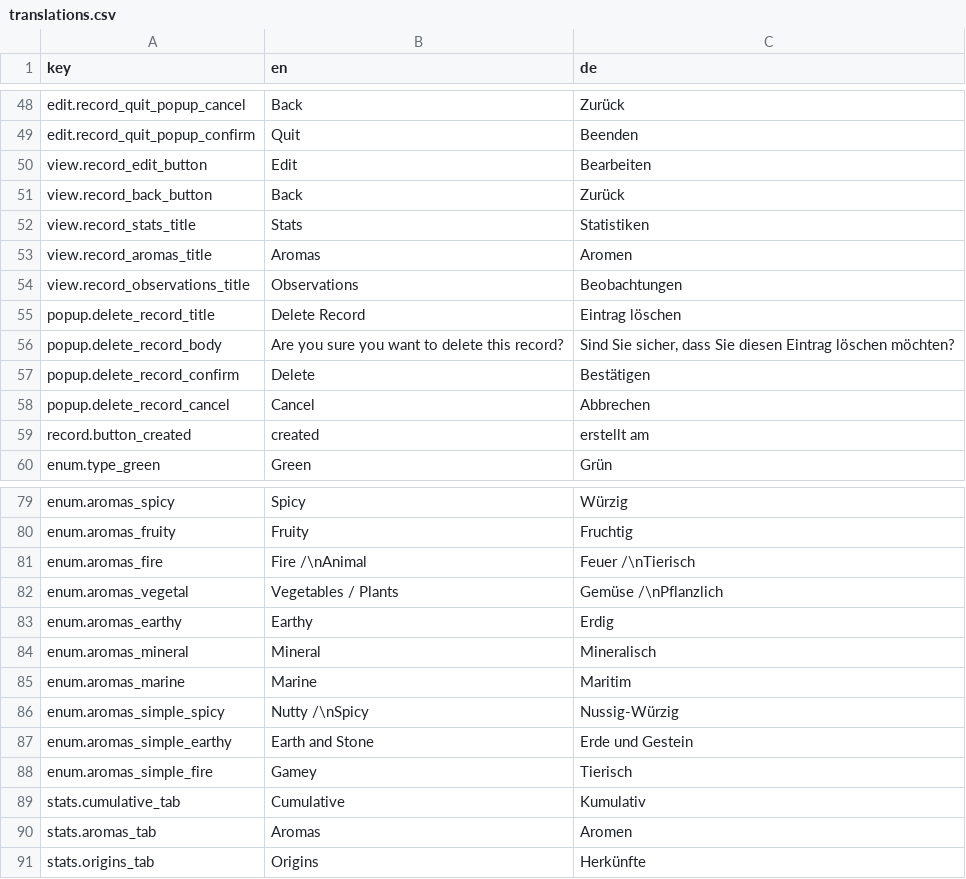
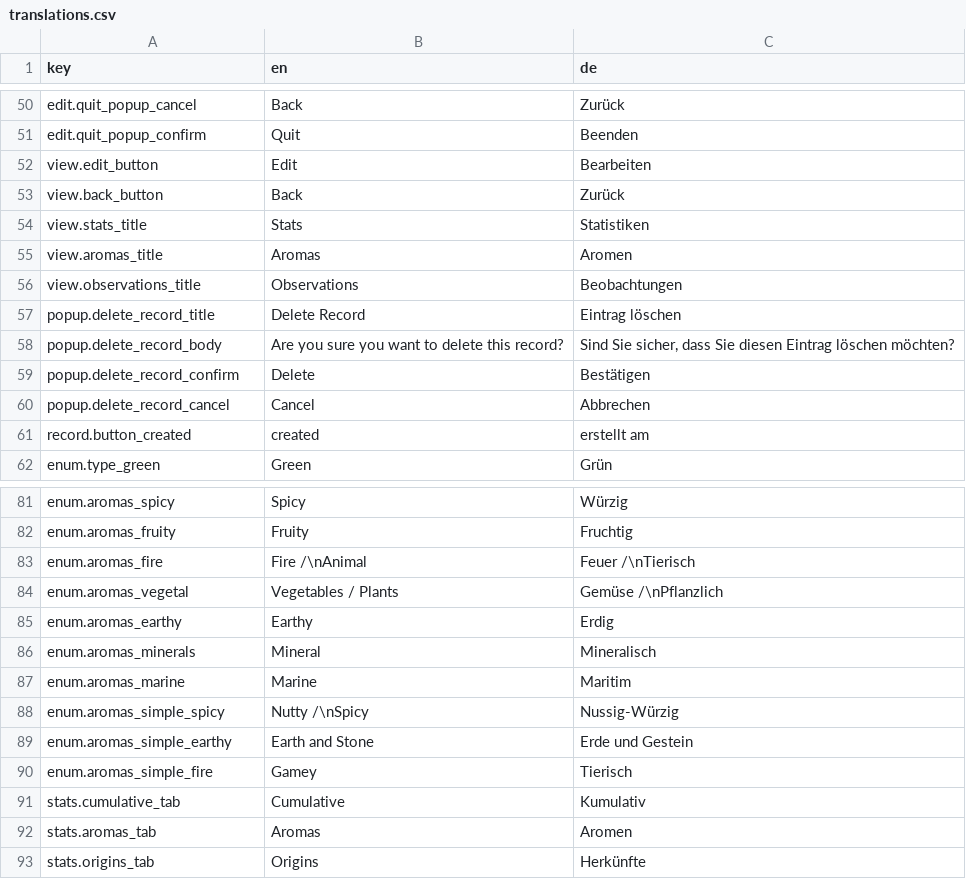
Before and after one commit to Unjson/journalitea, a CSV file: src/services/i18n/translations.csv (was translations.csv), drawn as a sheet; only a part is shown, gaps mark what is left out; addresses are those after the commit; the diff covers the shown part only; the diff names each change by its address in the sheet, - before the commit and + after, or states it on an @@ line.

```diff
--- a/translations.csv
+++ b/src/services/i18n/translations.csv
-A50 (key): edit.record_quit_popup_cancel
+A50 (key): edit.quit_popup_cancel
-A51 (key): edit.record_quit_popup_confirm
+A51 (key): edit.quit_popup_confirm
-A52 (key): view.record_edit_button
+A52 (key): view.edit_button
-A53 (key): view.record_back_button
+A53 (key): view.back_button
-A54 (key): view.record_stats_title
+A54 (key): view.stats_title
-A55 (key): view.record_aromas_title
+A55 (key): view.aromas_title
-A56 (key): view.record_observations_title
+A56 (key): view.observations_title
-A86 (key): enum.aromas_mineral
+A86 (key): enum.aromas_minerals
```
Also changed, not shown: 2 added rows and 25 edited cells elsewhere in this file, 6 other files.
